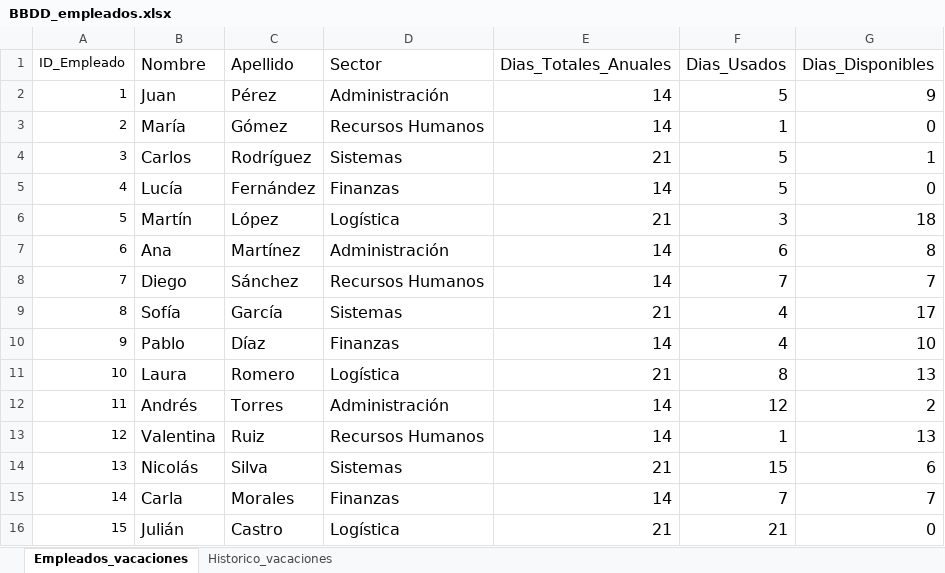
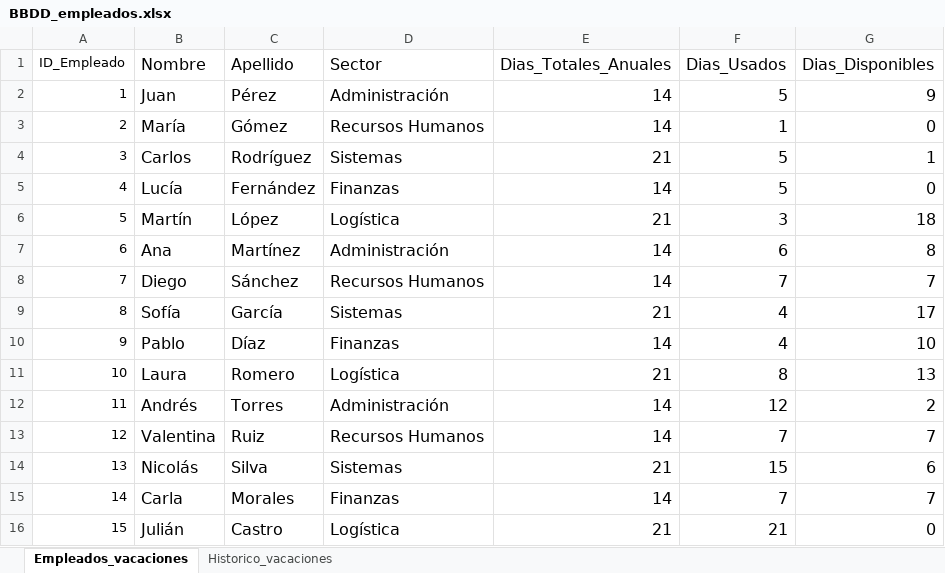
Before and after one commit to emmagat091/tpi_organizacion_empresarial, an Excel workbook: BBDD_empleados.xlsx, sheet Empleados_vacaciones, drawn as a sheet; values as stored, in another font and other column widths than the file's, no borders; the diff names each change by its address in the sheet, - before the commit and + after, or states it on an @@ line.

Commit message:
eliminacion de vacaciones supervisor

```diff
--- a/BBDD_empleados.xlsx (sheet Empleados_vacaciones)
+++ b/BBDD_empleados.xlsx (sheet Empleados_vacaciones)
-F13 (Dias_Usados): 1
+F13 (Dias_Usados): 7
-G13 (Dias_Disponibles): 13
+G13 (Dias_Disponibles): 7
```
Also changed, not shown: sheet Historico_vacaciones, 1 other file.
